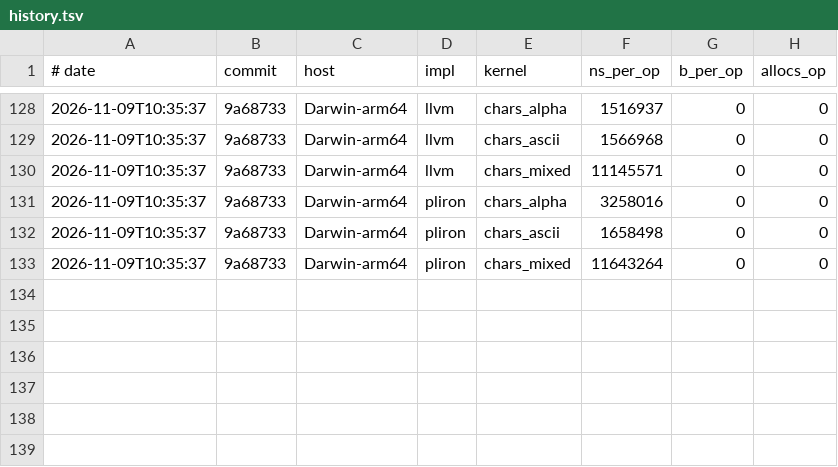
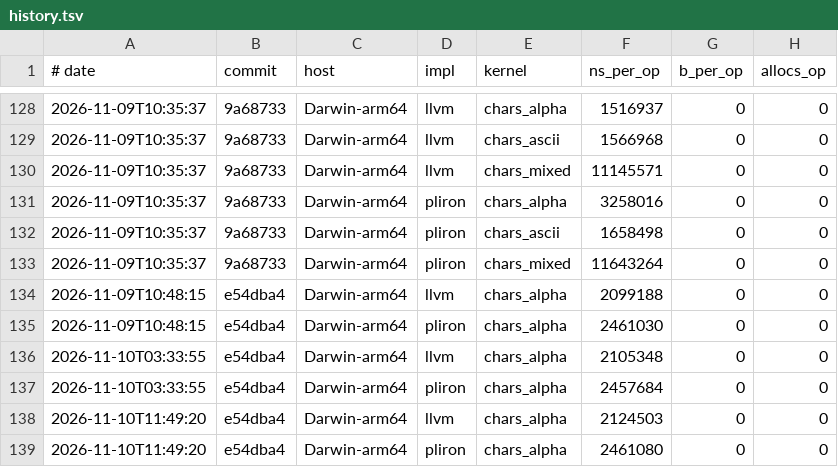
Before and after one commit to haydenflinner/rustc_codegen_pliron, a TSV file: bench/history.tsv, drawn as a sheet; only a part is shown, gaps mark what is left out.

Commit message:
brhint band-mask direction + rebase + bump_hoist remat + NNBB
- brhint: a single-bit `band x, 1<<k` test marks the non-zero arm
  unlikely (bit-set is the special case: UTF-8 high bit, alpha flag);
  multi-bit masks and `bor` stay unhinted. Fixes the emit-order arm
  pick so ASCII falls through like LLVM's tbnz-away shape.
- rebase (opt-in, PLIRON_REBASE): rewrite `iadd x,K` uses through a
  dominating `iadd x,J` so post-bump loads see a dead base for
  post-index fusion; detach-before-alias fixes a change_to_alias panic
  (filetest rebase_dom.clif, checked red without the fix).
- bump_hoist (vendored, PLIRON_PATCH #116, registered in DEFAULT_ON):
  rematerialize an iconst sunk into the candidate block so the hoist
  isn't refused; hoist only the bump feeding the next iteration's
  terminator args and remat cold-path bumps in their own blocks. With
  postidx this emits `ldrb [x], #1` in the chars_alpha loop.
- jumpthread NonNull: `black_box` is value-preserving, so non-null
  proofs walk through it under PLIRON_NNBB (opt-in, regression test
  black_box_keeps_nonnull).
- slotpromlt: bump_hoist deletes the moves RA2_XBLOCK used to remove
  (1787->1773 vs 1785), so pin PLIRON_BUMPHOIST=0 in the size
  comparison to keep measuring XBLOCK's delta.

chars_alpha 3.26ms -> 2.46ms (+15.8% vs LLVM 2.12ms); corpus replay
4870 fns clean, gate green.

```diff
--- a/bench/history.tsv
+++ b/bench/history.tsv
@@ -133 +133,7 @@
 2026-11-09T10:35:37	9a68733	Darwin-arm64	pliron	chars_mixed	11643264	0	0
+2026-11-09T10:48:15	e54dba4	Darwin-arm64	llvm	chars_alpha	2099188	0	0
+2026-11-09T10:48:15	e54dba4	Darwin-arm64	pliron	chars_alpha	2461030	0	0
+2026-11-10T03:33:55	e54dba4	Darwin-arm64	llvm	chars_alpha	2105348	0	0
+2026-11-10T03:33:55	e54dba4	Darwin-arm64	pliron	chars_alpha	2457684	0	0
+2026-11-10T11:49:20	e54dba4	Darwin-arm64	llvm	chars_alpha	2124503	0	0
+2026-11-10T11:49:20	e54dba4	Darwin-arm64	pliron	chars_alpha	2461080	0	0
```
Also changed, not shown: 11 other files.
